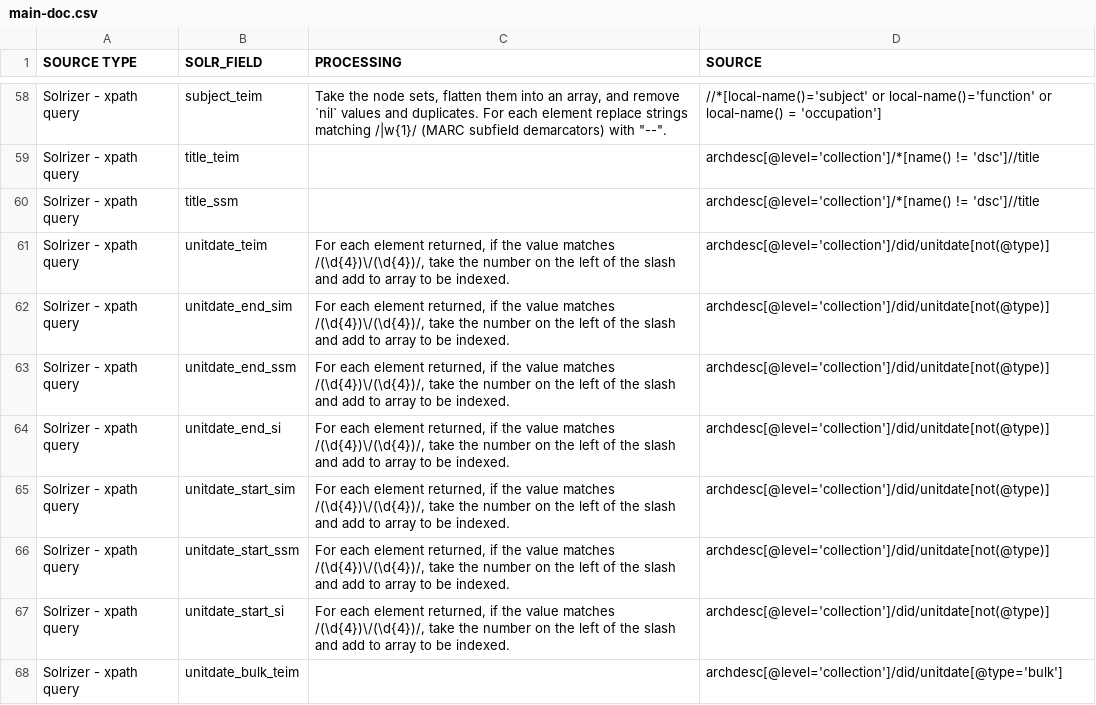
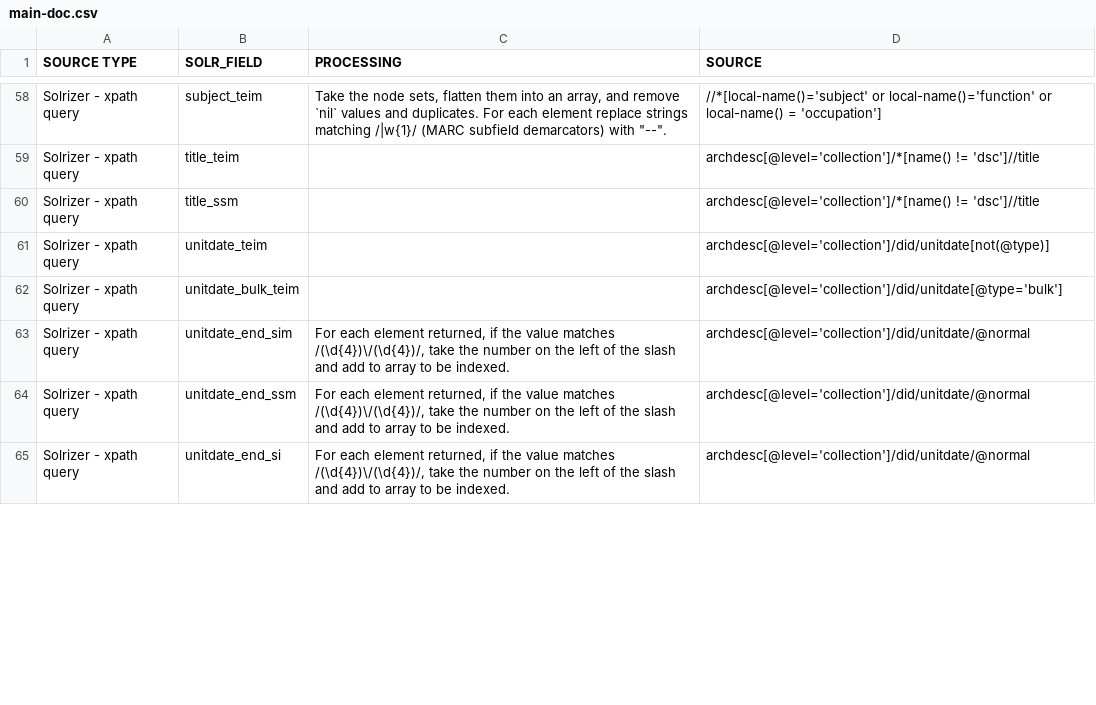
Before and after one commit to NYULibraries/edip-one-off-scripts, a CSV file: transformation-maps/solr-fields-to-ead/main-doc.csv, drawn as a sheet; only a part is shown, gaps mark what is left out; the diff covers the shown part only.

Commit message:
transformation-maps/: update main doc CSV files

```diff
--- a/transformation-maps/solr-fields-to-ead/main-doc.csv
+++ b/transformation-maps/solr-fields-to-ead/main-doc.csv
@@ -60,9 +60,6 @@ Solrizer - xpath query,title_teim,,archdesc[@level='collection']/*[name() != 'ds
 Solrizer - xpath query,title_ssm,,archdesc[@level='collection']/*[name() != 'dsc']//title
-Solrizer - xpath query,unitdate_teim,"For each element returned, if the value matches /(\d{4})\/(\d{4})/, take the number on the left of the slash and add to array to be indexed.",archdesc[@level='collection']/did/unitdate[not(@type)]
-Solrizer - xpath query,unitdate_end_sim,"For each element returned, if the value matches /(\d{4})\/(\d{4})/, take the number on the left of the slash and add to array to be indexed.",archdesc[@level='collection']/did/unitdate[not(@type)]
-Solrizer - xpath query,unitdate_end_ssm,"For each element returned, if the value matches /(\d{4})\/(\d{4})/, take the number on the left of the slash and add to array to be indexed.",archdesc[@level='collection']/did/unitdate[not(@type)]
-Solrizer - xpath query,unitdate_end_si,"For each element returned, if the value matches /(\d{4})\/(\d{4})/, take the number on the left of the slash and add to array to be indexed.",archdesc[@level='collection']/did/unitdate[not(@type)]
-Solrizer - xpath query,unitdate_start_sim,"For each element returned, if the value matches /(\d{4})\/(\d{4})/, take the number on the left of the slash and add to array to be indexed.",archdesc[@level='collection']/did/unitdate[not(@type)]
-Solrizer - xpath query,unitdate_start_ssm,"For each element returned, if the value matches /(\d{4})\/(\d{4})/, take the number on the left of the slash and add to array to be indexed.",archdesc[@level='collection']/did/unitdate[not(@type)]
-Solrizer - xpath query,unitdate_start_si,"For each element returned, if the value matches /(\d{4})\/(\d{4})/, take the number on the left of the slash and add to array to be indexed.",archdesc[@level='collection']/did/unitdate[not(@type)]
+Solrizer - xpath query,unitdate_teim,,archdesc[@level='collection']/did/unitdate[not(@type)]
 Solrizer - xpath query,unitdate_bulk_teim,,archdesc[@level='collection']/did/unitdate[@type='bulk']
+Solrizer - xpath query,unitdate_end_sim,"For each element returned, if the value matches /(\d{4})\/(\d{4})/, take the number on the left of the slash and add to array to be indexed.",archdesc[@level='collection']/did/unitdate/@normal
+Solrizer - xpath query,unitdate_end_ssm,"For each element returned, if the value matches /(\d{4})\/(\d{4})/, take the number on the left of the slash and add to array to be indexed.",archdesc[@level='collection']/did/unitdate/@normal
+Solrizer - xpath query,unitdate_end_si,"For each element returned, if the value matches /(\d{4})\/(\d{4})/, take the number on the left of the slash and add to array to be indexed.",archdesc[@level='collection']/did/unitdate/@normal
```
Also changed, not shown: 6 added rows, 3 removed rows and 1 edited cell elsewhere in this file, transformation-maps/ead-to-solr-fields/main-doc.csv.
